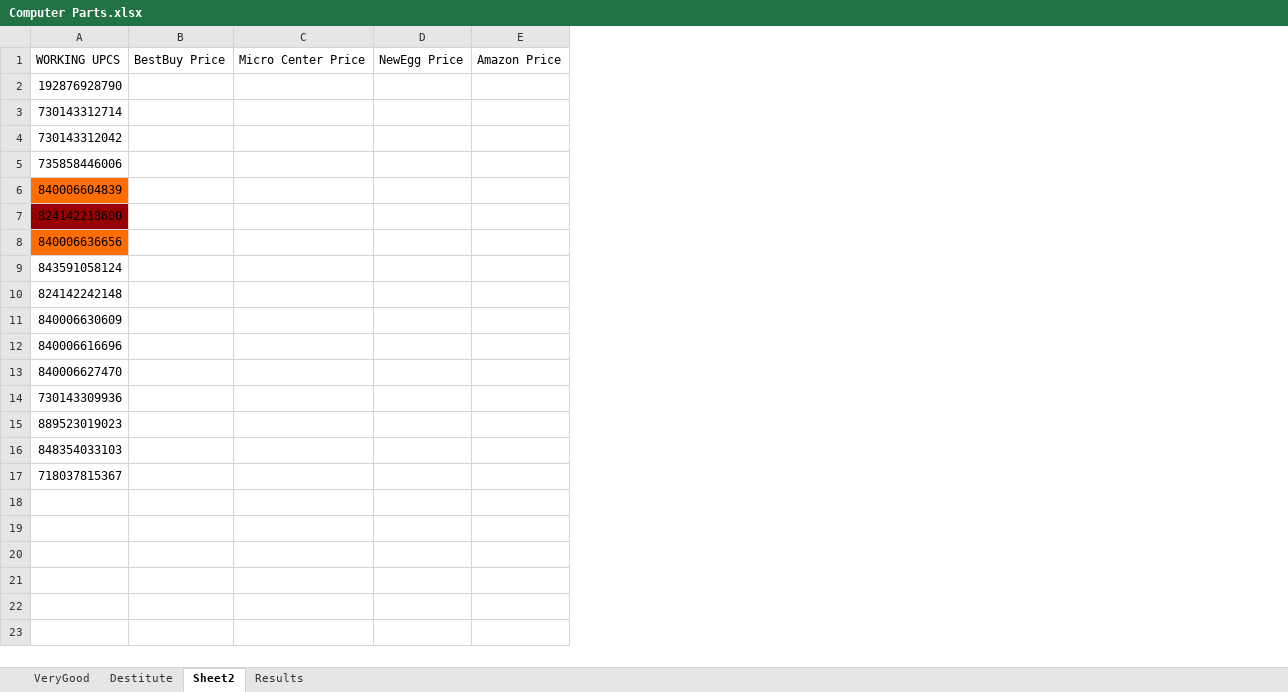
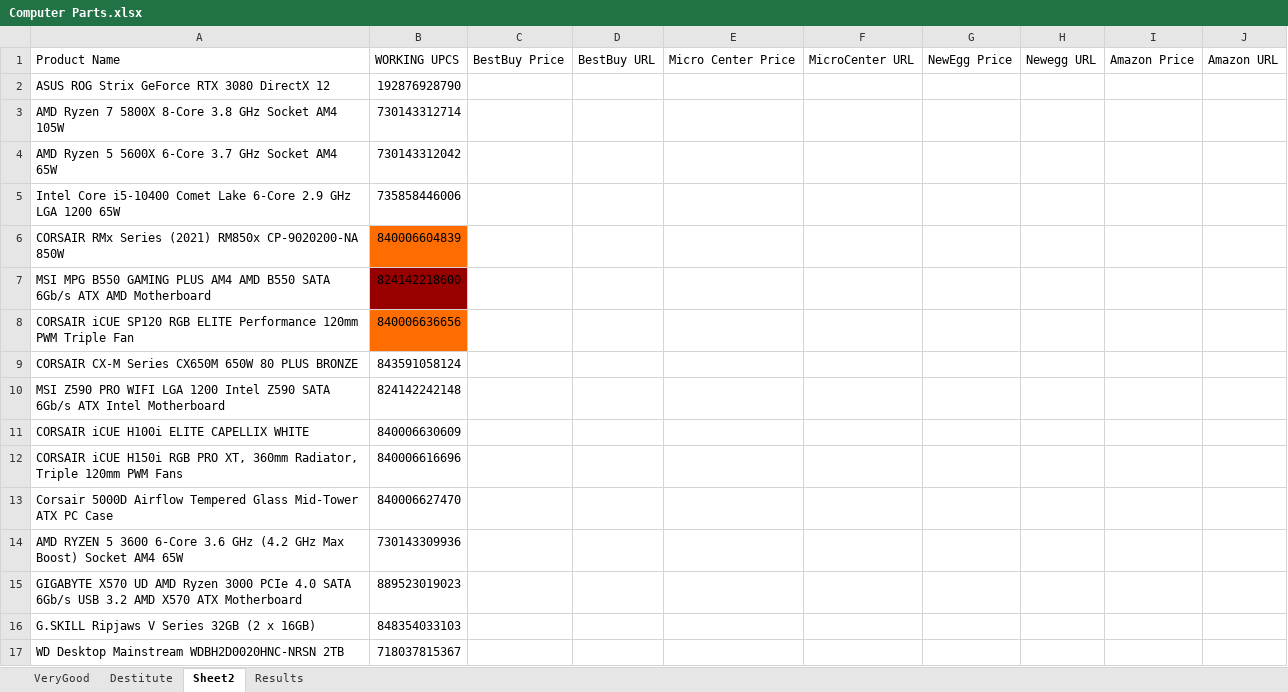
Before and after one commit to 210329-UTA-SH-UiPath/P2_Team_SSJN, an Excel workbook: Computer Parts.xlsx, sheet Sheet2, drawn as a sheet; values as stored, in another font and other column widths than the file's, no borders; the diff names each change by its address in the sheet, - before the commit and + after, or states it on an @@ line.

Commit message:
included get prices from newegg

```diff
--- a/Computer Parts.xlsx (sheet Sheet2)
+++ b/Computer Parts.xlsx (sheet Sheet2)
+column A, rows 1-17: Product Name | ASUS ROG Strix GeForce RTX 3080 DirectX 12 | AMD Ryzen 7 5800X 8-Core 3.8 GHz Socket AM4 105W | AMD Ryzen 5 5600X 6-Core 3.7 GHz Socket AM4 65W | Intel Core i5-10400 Comet Lake 6-Core 2.9 GHz LGA 1200 65W | CORSAIR RMx Series (2021) RM850x CP-9020200-NA 850W | MSI MPG B550 GAMING PLUS AM4 AMD B550 SATA 6Gb/s ATX AMD Motherboard | CORSAIR iCUE SP120 RGB ELITE Performance 120mm PWM Triple Fan | CORSAIR CX-M Series CX650M 650W 80 PLUS BRONZE | MSI Z590 PRO WIFI LGA 1200 Intel Z590 SATA 6Gb/s ATX Intel Motherboard | CORSAIR iCUE H100i ELITE CAPELLIX WHITE | CORSAIR iCUE H150i RGB PRO XT, 360mm Radiator, Triple 120mm PWM Fans | Corsair 5000D Airflow Tempered Glass Mid-Tower ATX PC Case | AMD RYZEN 5 3600 6-Core 3.6 GHz (4.2 GHz Max Boost) Socket AM4 65W | GIGABYTE X570 UD AMD Ryzen 3000 PCIe 4.0 SATA 6Gb/s USB 3.2 AMD X570 ATX Motherboard | G.SKILL Ripjaws V Series 32GB (2 x 16GB) | WD Desktop Mainstream WDBH2D0020HNC-NRSN 2TB
+column D, row 1: BestBuy URL
+column F, row 1: MicroCenter URL
+column H, row 1: Newegg URL
+column J, row 1: Amazon URL
```
Also changed, not shown: sheet Results, 6 other files.
